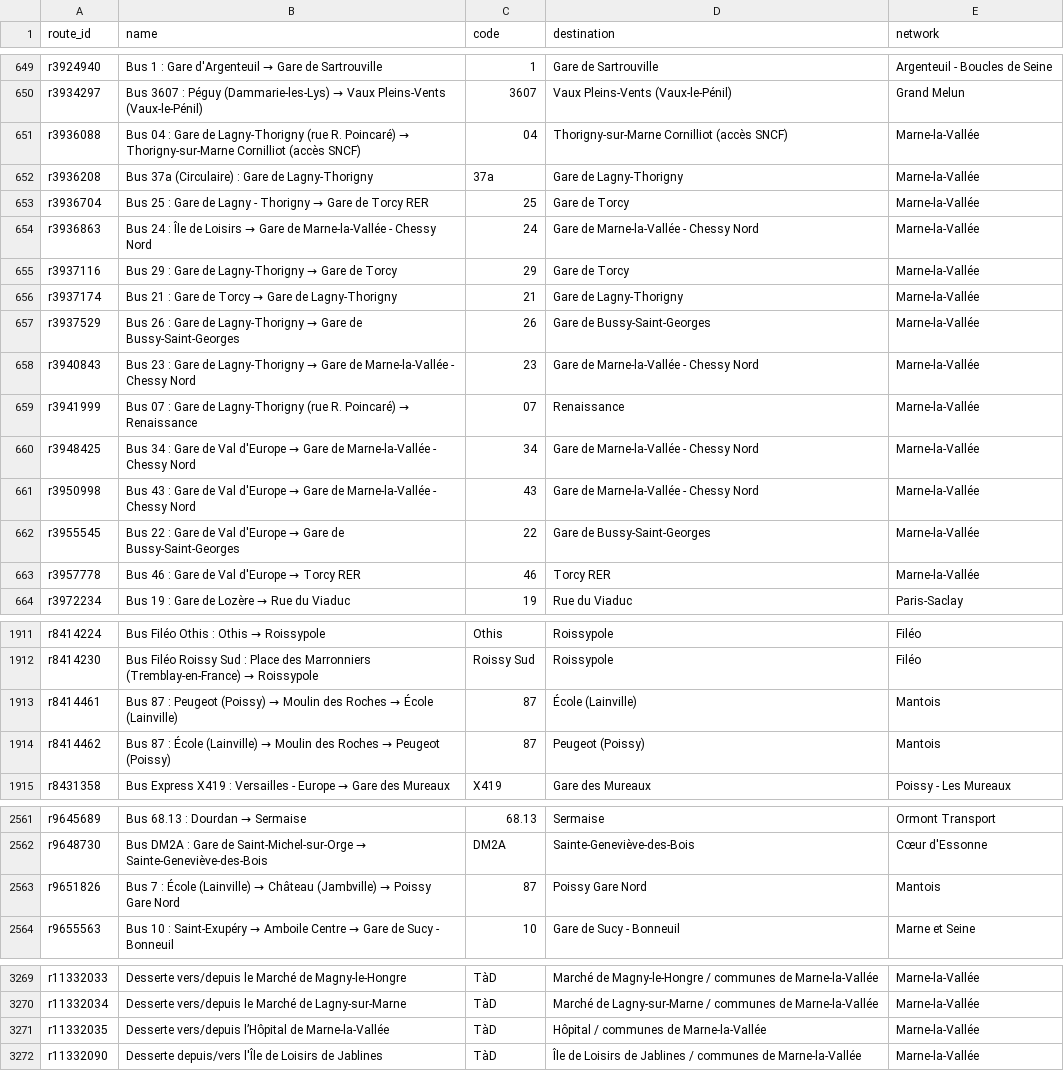
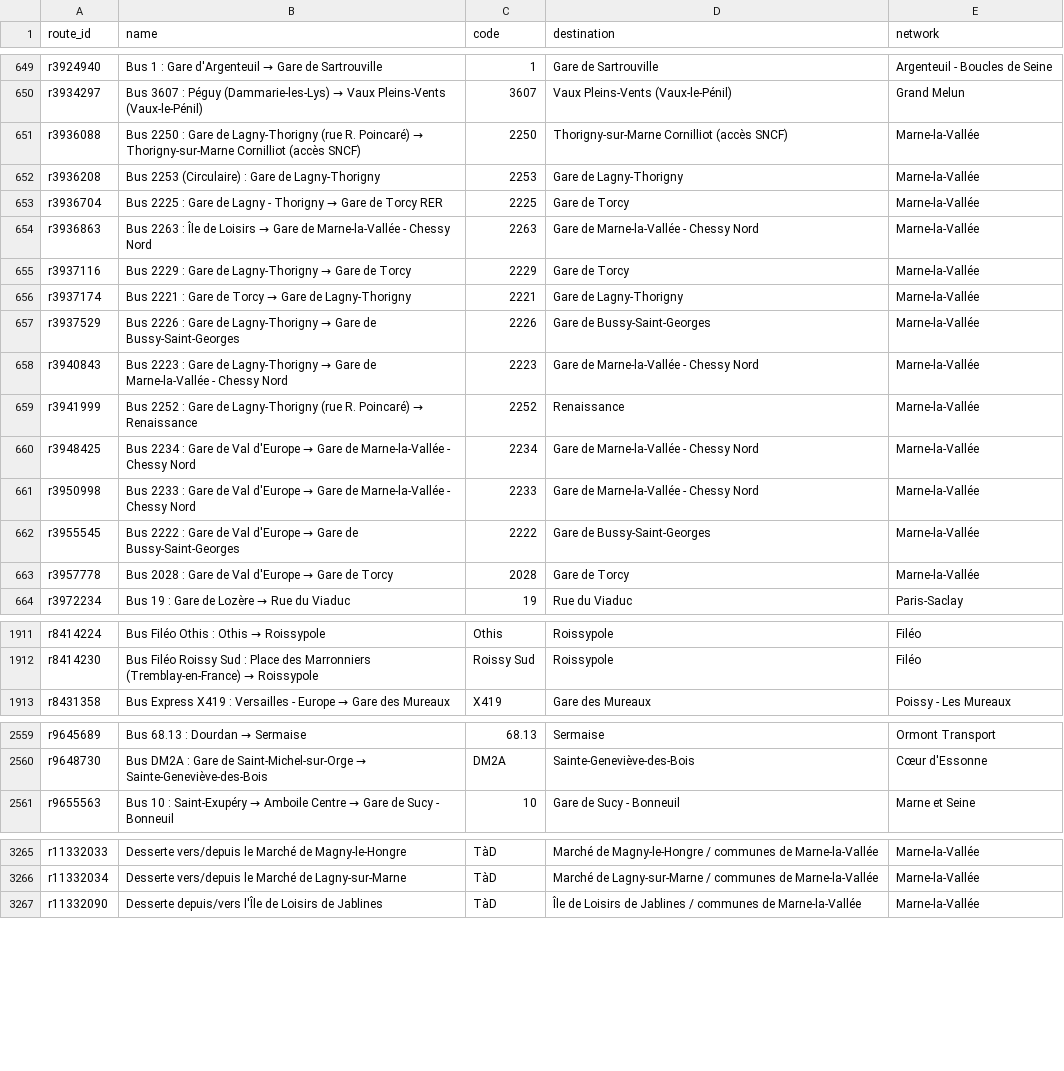
Before and after one commit to Jungle-Bus/ref-fr-STIF, a CSV file: data/idf_routes.csv, drawn as a sheet; only a part is shown, gaps mark what is left out; the diff covers the shown part only.

```diff
--- a/data/idf_routes.csv
+++ b/data/idf_routes.csv
@@ -650,15 +650,15 @@ r3924940,Bus 1 : Gare d'Argenteuil → Gare de Sartrouville,1,Gare de Sartrouvil
 r3934297,Bus 3607 : Péguy (Dammarie-les-Lys) → Vaux Pleins-Vents (Vaux-le-Pénil),3607,Vaux Pleins-Vents (Vaux-le-Pénil),Grand Melun
-r3936088,Bus 04 : Gare de Lagny-Thorigny (rue R. Poincaré) → Thorigny-sur-Marne Cornilliot (accès SNCF),04,Thorigny-sur-Marne Cornilliot (accès SNCF),Marne-la-Vallée
-r3936208,Bus 37a (Circulaire) : Gare de Lagny-Thorigny,37a,Gare de Lagny-Thorigny,Marne-la-Vallée
-r3936704,Bus 25 : Gare de Lagny - Thorigny → Gare de Torcy RER,25,Gare de Torcy,Marne-la-Vallée
-r3936863,Bus 24 : Île de Loisirs → Gare de Marne-la-Vallée - Chessy Nord,24,Gare de Marne-la-Vallée - Chessy Nord,Marne-la-Vallée
-r3937116,Bus 29 : Gare de Lagny-Thorigny → Gare de Torcy,29,Gare de Torcy,Marne-la-Vallée
-r3937174,Bus 21 : Gare de Torcy → Gare de Lagny-Thorigny,21,Gare de Lagny-Thorigny,Marne-la-Vallée
-r3937529,Bus 26 : Gare de Lagny-Thorigny → Gare de Bussy-Saint-Georges,26,Gare de Bussy-Saint-Georges,Marne-la-Vallée
-r3940843,Bus 23 : Gare de Lagny-Thorigny → Gare de Marne-la-Vallée - Chessy Nord,23,Gare de Marne-la-Vallée - Chessy Nord,Marne-la-Vallée
-r3941999,Bus 07 : Gare de Lagny-Thorigny (rue R. Poincaré) → Renaissance,07,Renaissance,Marne-la-Vallée
-r3948425,Bus 34 : Gare de Val d'Europe → Gare de Marne-la-Vallée - Chessy Nord,34,Gare de Marne-la-Vallée - Chessy Nord,Marne-la-Vallée
-r3950998,Bus 43 : Gare de Val d'Europe → Gare de Marne-la-Vallée - Chessy Nord,43,Gare de Marne-la-Vallée - Chessy Nord,Marne-la-Vallée
-r3955545,Bus 22 : Gare de Val d'Europe → Gare de Bussy-Saint-Georges,22,Gare de Bussy-Saint-Georges,Marne-la-Vallée
-r3957778,Bus 46 : Gare de Val d'Europe → Torcy RER,46,Torcy RER,Marne-la-Vallée
+r3936088,Bus 2250 : Gare de Lagny-Thorigny (rue R. Poincaré) → Thorigny-sur-Marne Cornilliot (accès SNCF),2250,Thorigny-sur-Marne Cornilliot (accès SNCF),Marne-la-Vallée
+r3936208,Bus 2253 (Circulaire) : Gare de Lagny-Thorigny,2253,Gare de Lagny-Thorigny,Marne-la-Vallée
+r3936704,Bus 2225 : Gare de Lagny - Thorigny → Gare de Torcy RER,2225,Gare de Torcy,Marne-la-Vallée
+r3936863,Bus 2263 : Île de Loisirs → Gare de Marne-la-Vallée - Chessy Nord,2263,Gare de Marne-la-Vallée - Chessy Nord,Marne-la-Vallée
+r3937116,Bus 2229 : Gare de Lagny-Thorigny → Gare de Torcy,2229,Gare de Torcy,Marne-la-Vallée
+r3937174,Bus 2221 : Gare de Torcy → Gare de Lagny-Thorigny,2221,Gare de Lagny-Thorigny,Marne-la-Vallée
+r3937529,Bus 2226 : Gare de Lagny-Thorigny → Gare de Bussy-Saint-Georges,2226,Gare de Bussy-Saint-Georges,Marne-la-Vallée
+r3940843,Bus 2223 : Gare de Lagny-Thorigny → Gare de Marne-la-Vallée - Chessy Nord,2223,Gare de Marne-la-Vallée - Chessy Nord,Marne-la-Vallée
+r3941999,Bus 2252 : Gare de Lagny-Thorigny (rue R. Poincaré) → Renaissance,2252,Renaissance,Marne-la-Vallée
+r3948425,Bus 2234 : Gare de Val d'Europe → Gare de Marne-la-Vallée - Chessy Nord,2234,Gare de Marne-la-Vallée - Chessy Nord,Marne-la-Vallée
+r3950998,Bus 2233 : Gare de Val d'Europe → Gare de Marne-la-Vallée - Chessy Nord,2233,Gare de Marne-la-Vallée - Chessy Nord,Marne-la-Vallée
+r3955545,Bus 2222 : Gare de Val d'Europe → Gare de Bussy-Saint-Georges,2222,Gare de Bussy-Saint-Georges,Marne-la-Vallée
+r3957778,Bus 2028 : Gare de Val d'Europe → Gare de Torcy,2028,Gare de Torcy,Marne-la-Vallée
 r3972234,Bus 19 : Gare de Lozère → Rue du Viaduc,19,Rue du Viaduc,Paris-Saclay
@@ -1912,4 +1912,2 @@ r8414224,Bus Filéo Othis : Othis → Roissypole,Othis,Roissypole,Filéo
 r8414230,Bus Filéo Roissy Sud : Place des Marronniers (Tremblay-en-France) → Roissypole,Roissy Sud,Roissypole,Filéo
-r8414461,Bus 87 : Peugeot (Poissy) → Moulin des Roches → École (Lainville),87,École (Lainville),Mantois
-r8414462,Bus 87 : École (Lainville) → Moulin des Roches → Peugeot (Poissy),87,Peugeot (Poissy),Mantois
 r8431358,Bus Express X419 : Versailles - Europe → Gare des Mureaux,X419,Gare des Mureaux,Poissy - Les Mureaux
@@ -2562,3 +2560,2 @@ r9645689,Bus 68.13 : Dourdan → Sermaise,68.13,Sermaise,Ormont Transport
 r9648730,Bus DM2A : Gare de Saint-Michel-sur-Orge → Sainte-Geneviève-des-Bois,DM2A,Sainte-Geneviève-des-Bois,Cœur d'Essonne
-r9651826,Bus 7 : École (Lainville) → Château (Jambville) → Poissy Gare Nord,87,Poissy Gare Nord,Mantois
 r9655563,Bus 10 : Saint-Exupéry → Amboile Centre → Gare de Sucy - Bonneuil,10,Gare de Sucy - Bonneuil,Marne et Seine
@@ -3270,3 +3266,2 @@ r11332033,Desserte vers/depuis le Marché de Magny-le-Hongre,TàD,Marché de Mag
 r11332034,Desserte vers/depuis le Marché de Lagny-sur-Marne,TàD,Marché de Lagny-sur-Marne / communes de Marne-la-Vallée,Marne-la-Vallée
-r11332035,Desserte vers/depuis l’Hôpital de Marne-la-Vallée,TàD,Hôpital / communes de Marne-la-Vallée,Marne-la-Vallée
 r11332090,Desserte depuis/vers l'Île de Loisirs de Jablines,TàD,Île de Loisirs de Jablines / communes de Marne-la-Vallée,Marne-la-Vallée
```
Also changed, not shown: 1 added row, 1 removed row and 143 edited cells elsewhere in this file, data/lignes.csv, data/merged_lines.csv, 7 other files.
